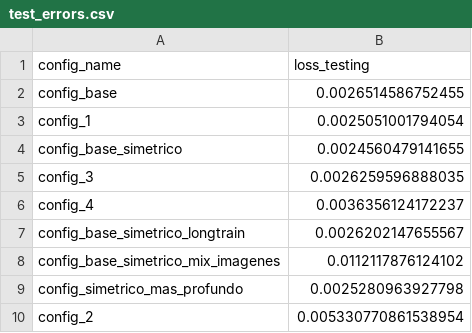
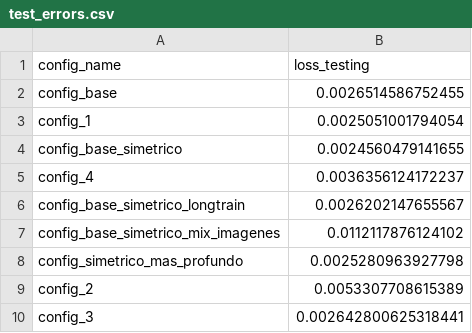
Before and after one commit to biancabalzarini/despeckling, a CSV file: notebooks/data/test_errors.csv, drawn as a sheet.

```diff
--- a/notebooks/data/test_errors.csv
+++ b/notebooks/data/test_errors.csv
@@ -4,3 +4,2 @@ config_1,0.0025051001794054
 config_base_simetrico,0.0024560479141655
-config_3,0.0026259596888035
 config_4,0.0036356124172237
@@ -9,2 +8,3 @@ config_base_simetrico_mix_imagenes,0.0112117876124102
 config_simetrico_mas_profundo,0.0025280963927798
-config_2,0.005330770861538954
+config_2,0.0053307708615389
+config_3,0.002642800625318441
```
Also changed, not shown: notebooks/data/train_errors/config_3.csv, 5 other files.
